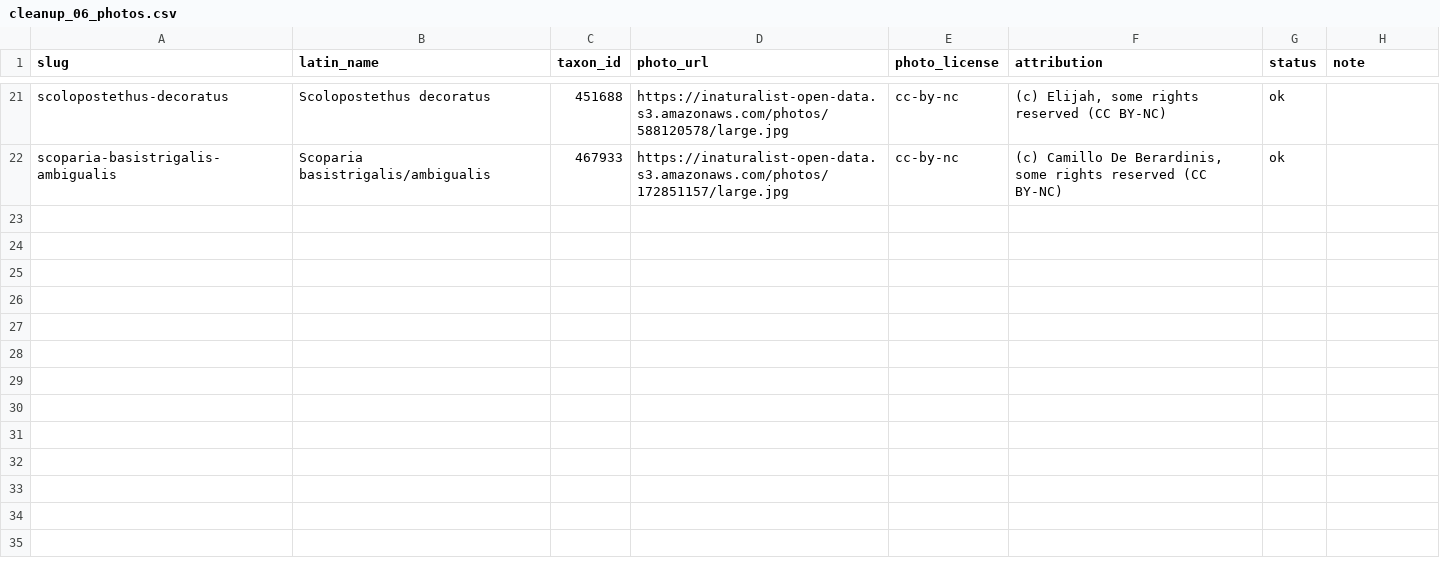
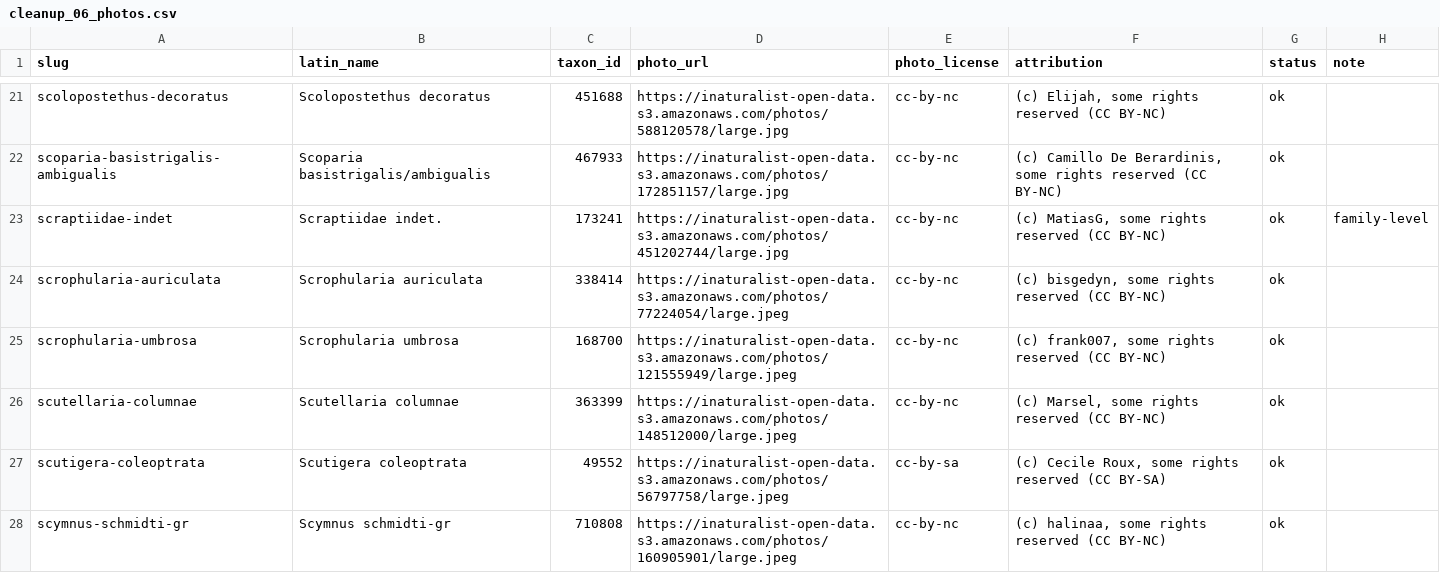
Before and after one commit to teamgonuts/boomoorlog, a CSV file: data/c5_batches/cleanup/cleanup_06_photos.csv, drawn as a sheet; only a part is shown, gaps mark what is left out.

Commit message:
C5 cleanup final wave: late-arriving batches (+34 photos, 1515 total)

```diff
--- a/data/c5_batches/cleanup/cleanup_06_photos.csv
+++ b/data/c5_batches/cleanup/cleanup_06_photos.csv
@@ -22 +22,7 @@ scolopostethus-decoratus,Scolopostethus decoratus,451688,https://inaturalist-ope
 scoparia-basistrigalis-ambigualis,Scoparia basistrigalis/ambigualis,467933,https://inaturalist-open-data.s3.amazonaws.com/photos/172851157/large.jpg,cc-by-nc,"(c) Camillo De Berardinis, some rights reserved (CC BY-NC)",ok,
+scraptiidae-indet,Scraptiidae indet.,173241,https://inaturalist-open-data.s3.amazonaws.com/photos/451202744/large.jpg,cc-by-nc,"(c) MatiasG, some rights reserved (CC BY-NC)",ok,family-level
+scrophularia-auriculata,Scrophularia auriculata,338414,https://inaturalist-open-data.s3.amazonaws.com/photos/77224054/large.jpeg,cc-by-nc,"(c) bisgedyn, some rights reserved (CC BY-NC)",ok,
+scrophularia-umbrosa,Scrophularia umbrosa,168700,https://inaturalist-open-data.s3.amazonaws.com/photos/121555949/large.jpeg,cc-by-nc,"(c) frank007, some rights reserved (CC BY-NC)",ok,
+scutellaria-columnae,Scutellaria columnae,363399,https://inaturalist-open-data.s3.amazonaws.com/photos/148512000/large.jpeg,cc-by-nc,"(c) Marsel, some rights reserved (CC BY-NC)",ok,
+scutigera-coleoptrata,Scutigera coleoptrata,49552,https://inaturalist-open-data.s3.amazonaws.com/photos/56797758/large.jpeg,cc-by-sa,"(c) Cecile Roux, some rights reserved (CC BY-SA)",ok,
+scymnus-schmidti-gr,Scymnus schmidti-gr,710808,https://inaturalist-open-data.s3.amazonaws.com/photos/160905901/large.jpeg,cc-by-nc,"(c) halinaa, some rights reserved (CC BY-NC)",ok,
```
Also changed, not shown: data/c5_batches/cleanup/cleanup_02_photos.csv, data/c5_batches/cleanup/cleanup_03_photos.csv, 32 other files.
